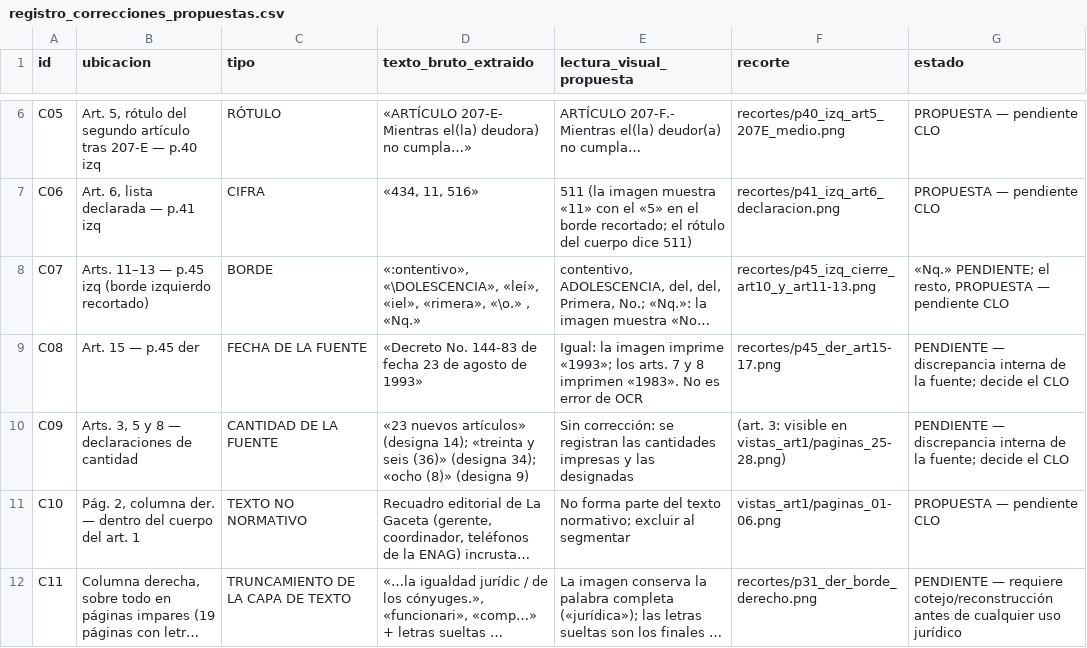
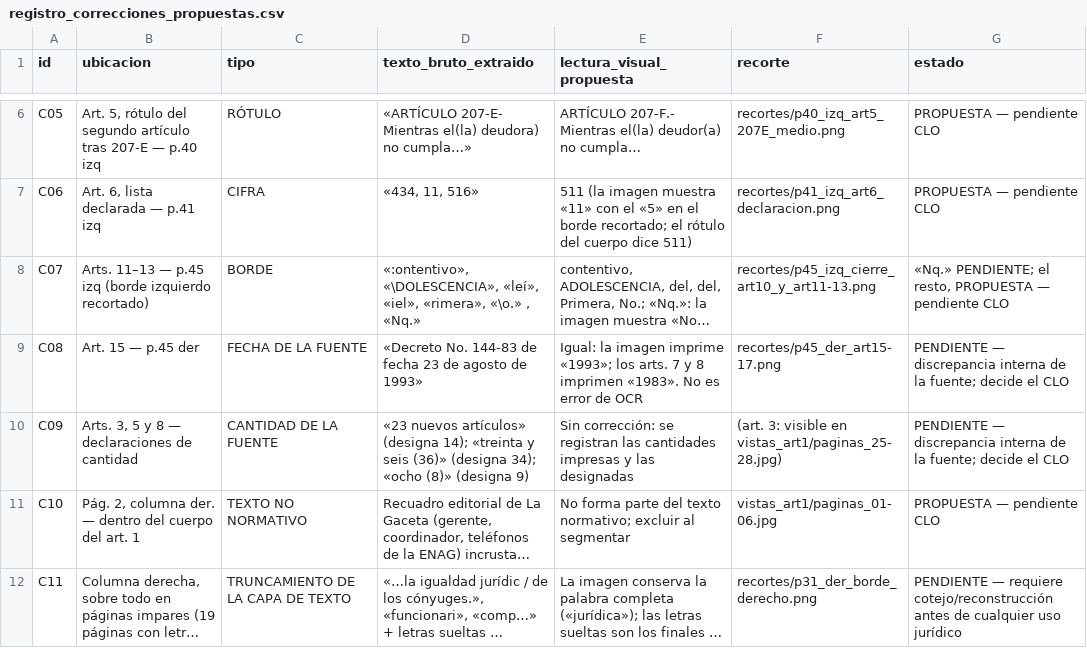
Before and after one commit to Lawyer1421/maya-lex-pinel-deploy, a CSV file: docs/corpus/staging/2026-11-05-hn-001-a04-orientacion/paquete-revision/registro_correcciones_propuestas.csv, drawn as a sheet; only a part is shown, gaps mark what is left out; long unchanged cells end in …; the diff names each change by its address in the sheet, - before the commit and + after, or states it on an @@ line.

```diff
--- a/docs/corpus/staging/2026-11-05-hn-001-a04-orientacion/paquete-revision/registro_correcciones_propuestas.csv
+++ b/docs/corpus/staging/2026-11-05-hn-001-a04-orientacion/paquete-revision/registro_correcciones_propuestas.csv
-F10 (recorte): …visible en vistas_art1/paginas_25-28.png)
+F10 (recorte): …visible en vistas_art1/paginas_25-28.jpg)
-F11 (recorte): vistas_art1/paginas_01-06.png
+F11 (recorte): vistas_art1/paginas_01-06.jpg
```
Also changed, not shown: 10 other files.
